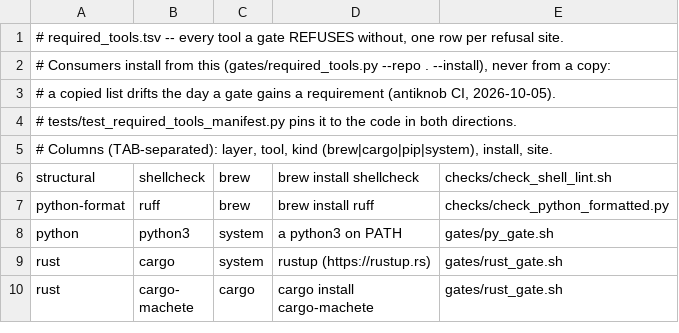
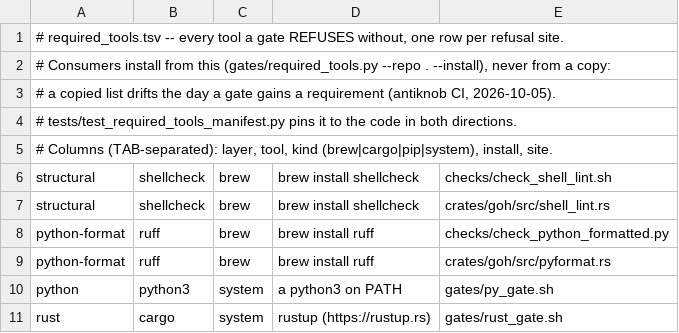
Before and after one commit to ztomer/gates_of_heck, a TSV file: gates/required_tools.tsv, drawn as a sheet; only a part is shown; the shorter side is filled out with more unchanged rows; the diff names each change by its address in the sheet, - before the commit and + after, or states it on an @@ line.

```diff
--- a/gates/required_tools.tsv
+++ b/gates/required_tools.tsv
+row 7: structural | shellcheck | brew | brew install shellcheck | crates/goh/src/shell_lint.rs
+row 9: python-format | ruff | brew | brew install ruff | crates/goh/src/pyformat.rs
```
Also changed, not shown: 13 other files.
